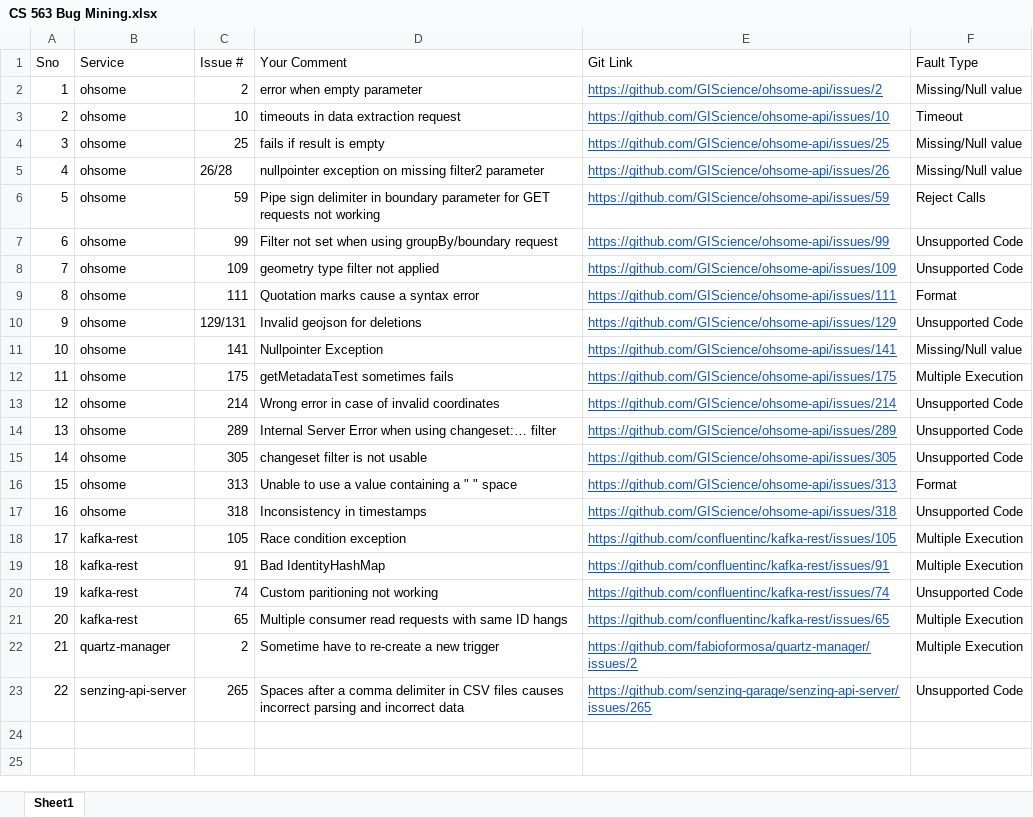
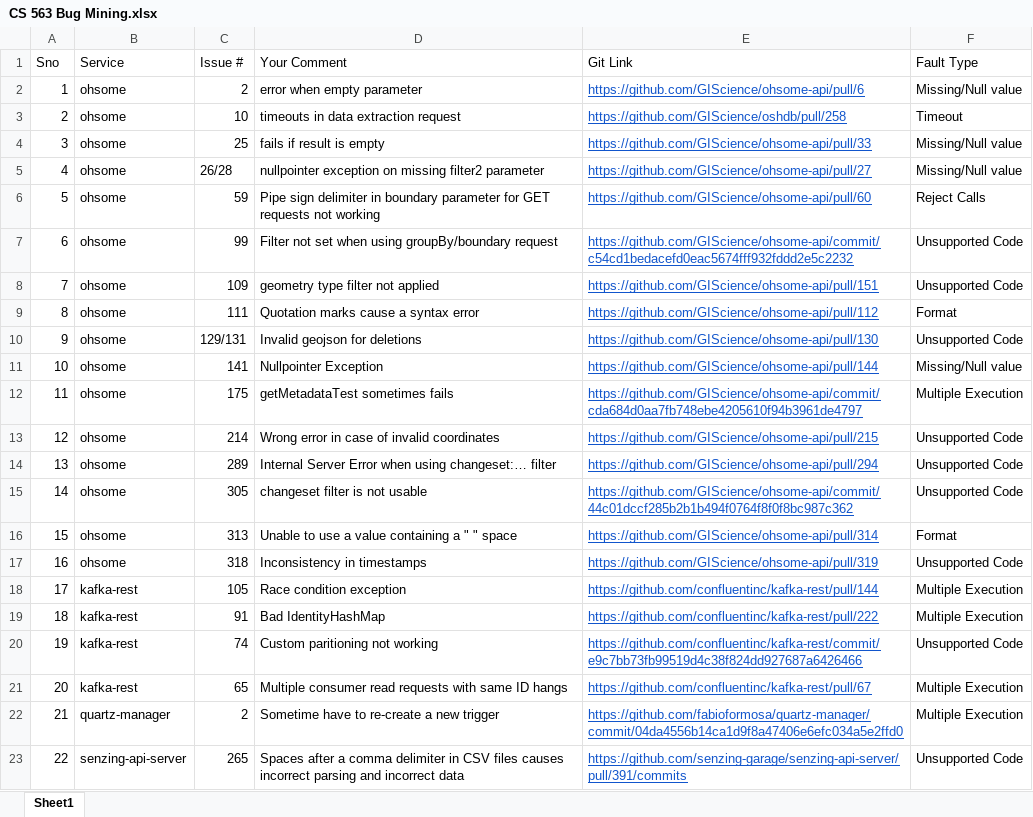
Before and after one commit to aakashkulkarni36/CS563-Project, an Excel workbook: CS563-Project/Project/CS 563 Bug Mining.xlsx, sheet Sheet1, drawn as a sheet; values as stored, in another font and other column widths than the file's, no borders; the diff names each change by its address in the sheet, - before the commit and + after, or states it on an @@ line.

Commit message:
update github link to pull request instead

```diff
--- a/CS563-Project/Project/CS 563 Bug Mining.xlsx (sheet Sheet1)
+++ b/CS563-Project/Project/CS 563 Bug Mining.xlsx (sheet Sheet1)
-E2 (Git Link): https://github.com/GIScience/ohsome-api/issues/2
+E2 (Git Link): https://github.com/GIScience/ohsome-api/pull/6
-E3 (Git Link): https://github.com/GIScience/ohsome-api/issues/10
+E3 (Git Link): https://github.com/GIScience/oshdb/pull/258
-E4 (Git Link): https://github.com/GIScience/ohsome-api/issues/25
+E4 (Git Link): https://github.com/GIScience/ohsome-api/pull/33
-E5 (Git Link): https://github.com/GIScience/ohsome-api/issues/26
+E5 (Git Link): https://github.com/GIScience/ohsome-api/pull/27
-E6 (Git Link): https://github.com/GIScience/ohsome-api/issues/59
+E6 (Git Link): https://github.com/GIScience/ohsome-api/pull/60
-E7 (Git Link): https://github.com/GIScience/ohsome-api/issues/99
+E7 (Git Link): https://github.com/GIScience/ohsome-api/commit/c54cd1bedacefd0eac5674fff932fddd2e5c2232
-E8 (Git Link): https://github.com/GIScience/ohsome-api/issues/109
+E8 (Git Link): https://github.com/GIScience/ohsome-api/pull/151
-E9 (Git Link): https://github.com/GIScience/ohsome-api/issues/111
+E9 (Git Link): https://github.com/GIScience/ohsome-api/pull/112
-E10 (Git Link): https://github.com/GIScience/ohsome-api/issues/129
+E10 (Git Link): https://github.com/GIScience/ohsome-api/pull/130
-E11 (Git Link): https://github.com/GIScience/ohsome-api/issues/141
+E11 (Git Link): https://github.com/GIScience/ohsome-api/pull/144
-E12 (Git Link): https://github.com/GIScience/ohsome-api/issues/175
+E12 (Git Link): https://github.com/GIScience/ohsome-api/commit/cda684d0aa7fb748ebe4205610f94b3961de4797
-E13 (Git Link): https://github.com/GIScience/ohsome-api/issues/214
+E13 (Git Link): https://github.com/GIScience/ohsome-api/pull/215
-E14 (Git Link): https://github.com/GIScience/ohsome-api/issues/289
+E14 (Git Link): https://github.com/GIScience/ohsome-api/pull/294
-E15 (Git Link): https://github.com/GIScience/ohsome-api/issues/305
+E15 (Git Link): https://github.com/GIScience/ohsome-api/commit/44c01dccf285b2b1b494f0764f8f0f8bc987c362
-E16 (Git Link): https://github.com/GIScience/ohsome-api/issues/313
+E16 (Git Link): https://github.com/GIScience/ohsome-api/pull/314
-E17 (Git Link): https://github.com/GIScience/ohsome-api/issues/318
+E17 (Git Link): https://github.com/GIScience/ohsome-api/pull/319
-E18 (Git Link): https://github.com/confluentinc/kafka-rest/issues/105
+E18 (Git Link): https://github.com/confluentinc/kafka-rest/pull/144
-E19 (Git Link): https://github.com/confluentinc/kafka-rest/issues/91
+E19 (Git Link): https://github.com/confluentinc/kafka-rest/pull/222
-E20 (Git Link): https://github.com/confluentinc/kafka-rest/issues/74
+E20 (Git Link): https://github.com/confluentinc/kafka-rest/commit/e9c7bb73fb99519d4c38f824dd927687a6426466
-E21 (Git Link): https://github.com/confluentinc/kafka-rest/issues/65
+E21 (Git Link): https://github.com/confluentinc/kafka-rest/pull/67
-E22 (Git Link): https://github.com/fabioformosa/quartz-manager/issues/2
+E22 (Git Link): https://github.com/fabioformosa/quartz-manager/commit/04da4556b14ca1d9f8a47406e6efc034a5e2ffd0
-E23 (Git Link): https://github.com/senzing-garage/senzing-api-server/issues/265
+E23 (Git Link): https://github.com/senzing-garage/senzing-api-server/pull/391/commits
```
